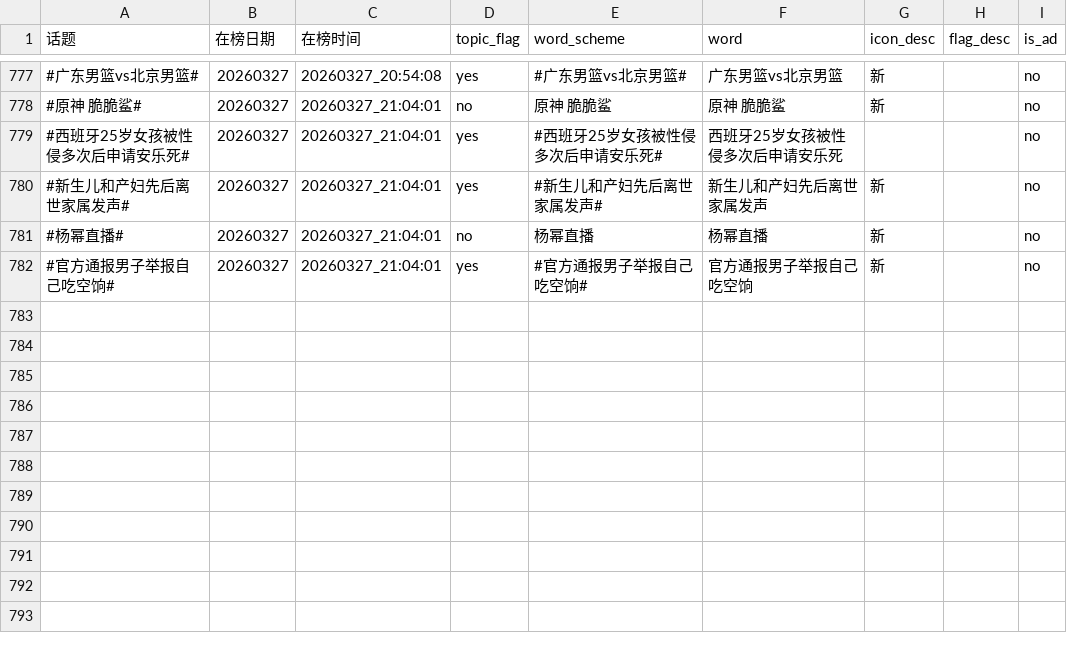
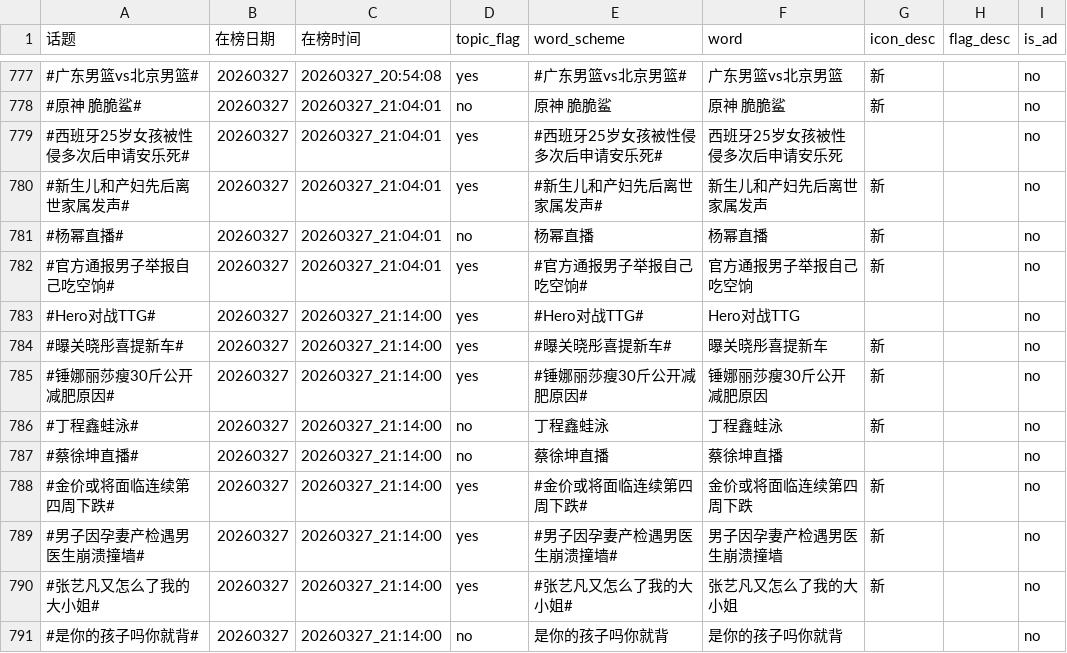
Before and after one commit to xxhe504/hottopic, a TSV file: data/wb_hottopic_20260327.tsv, drawn as a sheet; only a part is shown, gaps mark what is left out.

```diff
--- a/data/wb_hottopic_20260327.tsv
+++ b/data/wb_hottopic_20260327.tsv
@@ -782 +782,10 @@
 #官方通报男子举报自己吃空饷#	20260327	20260327_21:04:01	yes	#官方通报男子举报自己吃空饷#	官方通报男子举报自己吃空饷	新		no
+#Hero对战TTG#	20260327	20260327_21:14:00	yes	#Hero对战TTG#	Hero对战TTG			no
+#曝关晓彤喜提新车#	20260327	20260327_21:14:00	yes	#曝关晓彤喜提新车#	曝关晓彤喜提新车	新		no
+#锤娜丽莎瘦30斤公开减肥原因#	20260327	20260327_21:14:00	yes	#锤娜丽莎瘦30斤公开减肥原因#	锤娜丽莎瘦30斤公开减肥原因	新		no
+#丁程鑫蛙泳#	20260327	20260327_21:14:00	no	丁程鑫蛙泳	丁程鑫蛙泳	新		no
+#蔡徐坤直播#	20260327	20260327_21:14:00	no	蔡徐坤直播	蔡徐坤直播			no
+#金价或将面临连续第四周下跌#	20260327	20260327_21:14:00	yes	#金价或将面临连续第四周下跌#	金价或将面临连续第四周下跌	新		no
+#男子因孕妻产检遇男医生崩溃撞墙#	20260327	20260327_21:14:00	yes	#男子因孕妻产检遇男医生崩溃撞墙#	男子因孕妻产检遇男医生崩溃撞墙	新		no
+#张艺凡又怎么了我的大小姐#	20260327	20260327_21:14:00	yes	#张艺凡又怎么了我的大小姐#	张艺凡又怎么了我的大小姐	新		no
+#是你的孩子吗你就背#	20260327	20260327_21:14:00	no	是你的孩子吗你就背	是你的孩子吗你就背			no
```
Also changed, not shown: 1 other file.
